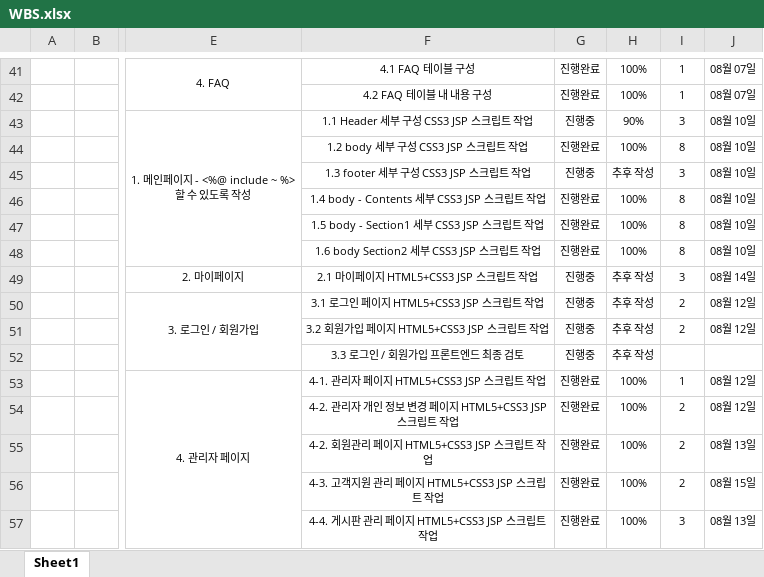
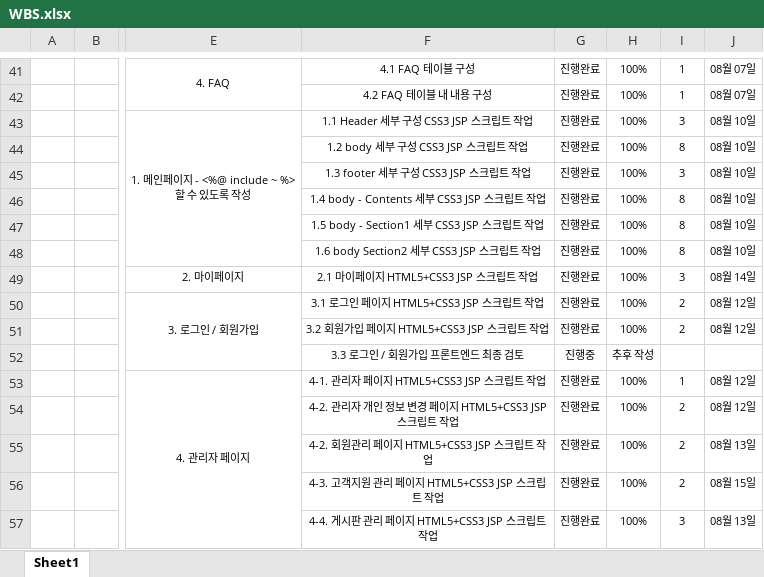
Before and after one commit to ChunjaeFullStackJavaMaker/Chunjae_Team_Proj01, an Excel workbook: WBS.xlsx, sheet Sheet1, drawn as a sheet; only a part is shown, gaps mark what is left out; values as stored, in another font and other column widths than the file's, no borders; the diff covers the shown part only; the diff names each change by its address in the sheet, - before the commit and + after, or states it on an @@ line.

```diff
--- a/WBS.xlsx (sheet Sheet1)
+++ b/WBS.xlsx (sheet Sheet1)
-G43: 진행중
+G43: 진행완료
-H43: 90%
+H43: 100%
-G45: 진행중
+G45: 진행완료
-H45: 추후 작성
+H45: 100%
-G49:G51: 진행중
+G49:G51: 진행완료
-H49:H51: 추후 작성
+H49:H51: 100%
```
Also changed, not shown: 1 added row, 1 removed row and 28 edited cells elsewhere in this sheet, 14 other files.
